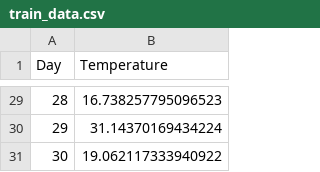
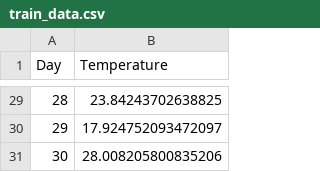
Before and after one commit to urfu-software-engineering-team7/mlops, a CSV file: lab2/mlops-task2 from zip/train/train_data.csv, drawn as a sheet; only a part is shown, gaps mark what is left out; the diff covers the shown part only.

```diff
--- a/lab2/mlops-task2 from zip/train/train_data.csv
+++ b/lab2/mlops-task2 from zip/train/train_data.csv
@@ -29,3 +29,3 @@ Day,Temperature
-28,16.738257795096523
-29,31.14370169434224
-30,19.062117333940922
+28,23.84243702638825
+29,17.924752093472097
+30,28.008205800835206
```
Also changed, not shown: 26 edited cells elsewhere in this file, lab2/mlops-task2 from zip/train_processed/y_train.csv, 7 other files.
